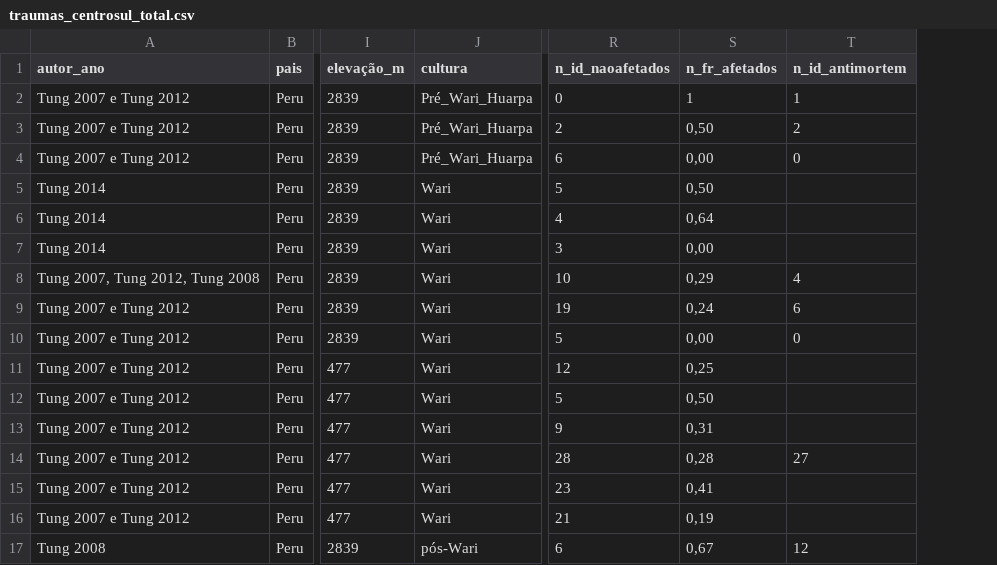
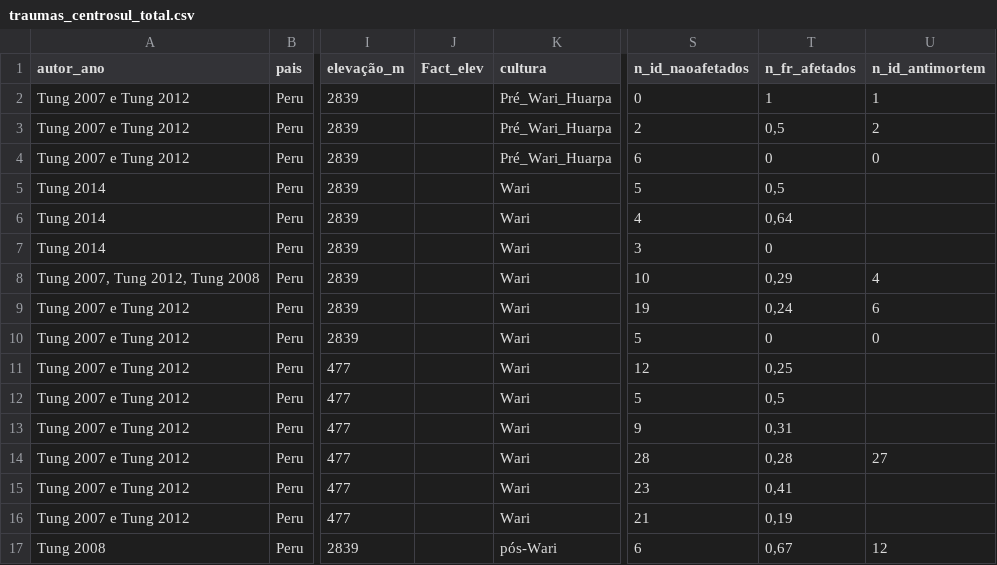
Before and after one commit to FelipeArqdata/Human-conflict, a CSV file: Dissertacao/Experimentos/traumas_centrosul_total.csv, drawn as a sheet; only a part is shown, gaps mark what is left out; addresses are those after the commit; the diff covers the shown part only; the diff names each change by its address in the sheet, - before the commit and + after, or states it on an @@ line.

```diff
--- a/Dissertacao/Experimentos/traumas_centrosul_total.csv
+++ b/Dissertacao/Experimentos/traumas_centrosul_total.csv
+column J (Fact_elev), empty
-T3 (n_fr_afetados): 0,50
+T3 (n_fr_afetados): 0,5
-T4 (n_fr_afetados): 0,00
+T4 (n_fr_afetados): 0
-T5 (n_fr_afetados): 0,50
+T5 (n_fr_afetados): 0,5
-T7 (n_fr_afetados): 0,00
+T7 (n_fr_afetados): 0
-T10 (n_fr_afetados): 0,00
+T10 (n_fr_afetados): 0
-T12 (n_fr_afetados): 0,50
+T12 (n_fr_afetados): 0,5
```
Also changed, not shown: 1 removed row and 47 edited cells elsewhere in this file.
